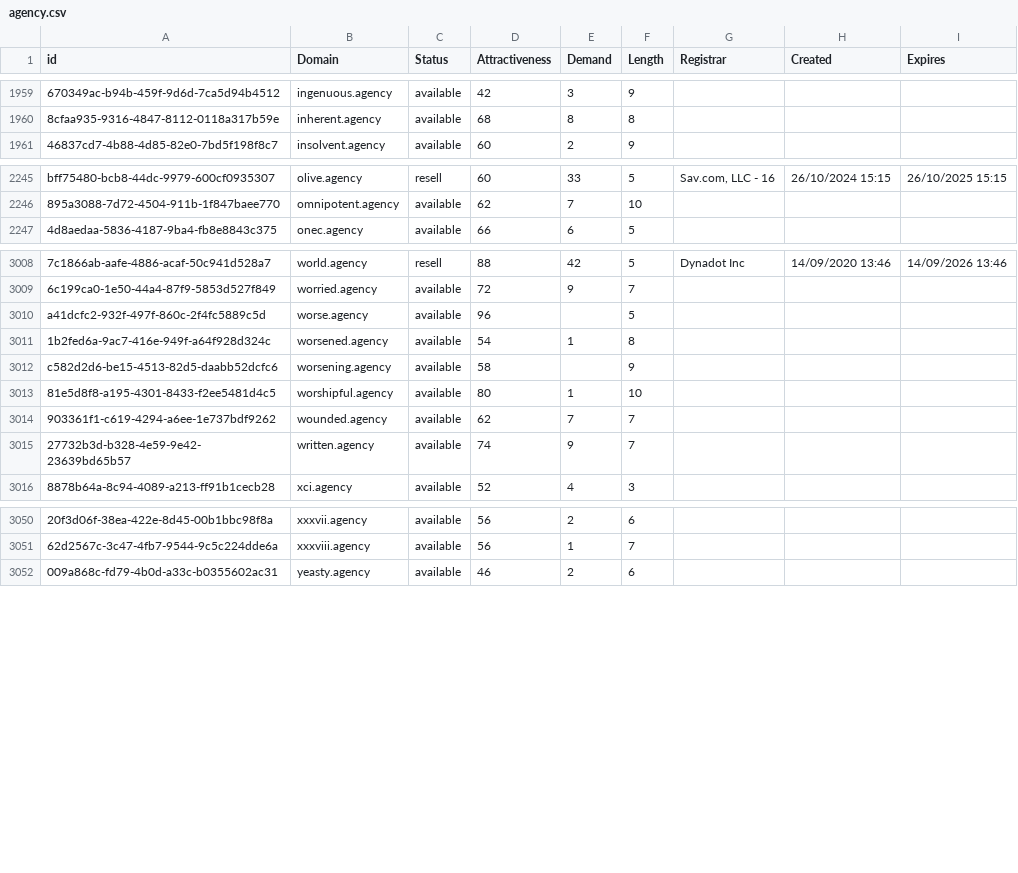
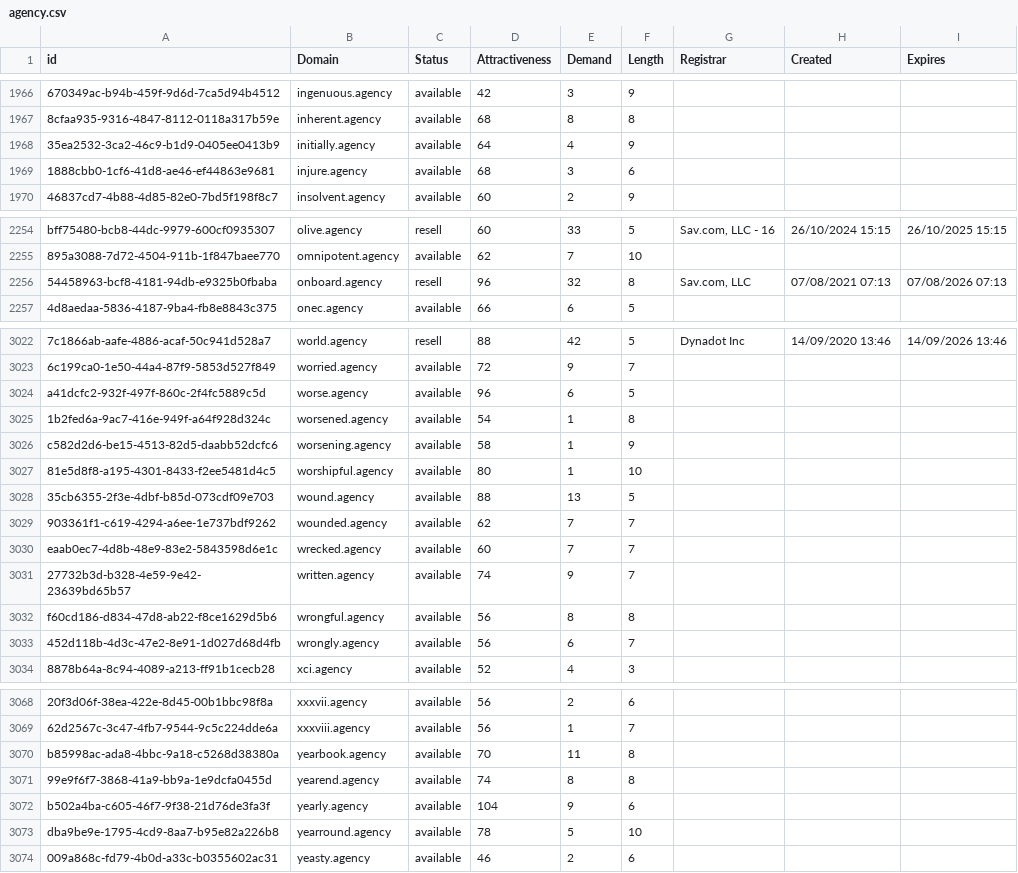
Before and after one commit to UniqueDomains/agency-oneword-domains, a CSV file: agency.csv, drawn as a sheet; only a part is shown, gaps mark what is left out; addresses are those after the commit; the diff covers the shown part only; the diff names each change by its address in the sheet, - before the commit and + after, or states it on an @@ line.

Commit message:
Domains update

```diff
--- a/agency.csv
+++ b/agency.csv
+row 1968: 35ea2532-3ca2-46c9-b1d9-0405ee0413b9 | initially.agency | available | 64 | 4 | 9
+row 1969: 1888cbb0-1cf6-41d8-ae46-ef44863e9681 | injure.agency | available | 68 | 3 | 6
+row 2256: 54458963-bcf8-4181-94db-e9325b0fbaba | onboard.agency | resell | 96 | 32 | 8 | Sav.com, LLC | 07/08/2021 07:13 | 07/08/2026 07:13
-E3024 (Demand): (empty)
+E3024 (Demand): 6
-E3026 (Demand): (empty)
+E3026 (Demand): 1
+row 3028: 35cb6355-2f3e-4dbf-b85d-073cdf09e703 | wound.agency | available | 88 | 13 | 5
+row 3030: eaab0ec7-4d8b-48e9-83e2-5843598d6e1c | wrecked.agency | available | 60 | 7 | 7
+row 3032: f60cd186-d834-47d8-ab22-f8ce1629d5b6 | wrongful.agency | available | 56 | 8 | 8
+row 3033: 452d118b-4d3c-47e2-8e91-1d027d68d4fb | wrongly.agency | available | 56 | 6 | 7
+row 3070: b85998ac-ada8-4bbc-9a18-c5268d38380a | yearbook.agency | available | 70 | 11 | 8
+row 3071: 99e9f6f7-3868-41a9-bb9a-1e9dcfa0455d | yearend.agency | available | 74 | 8 | 8
+row 3072: b502a4ba-c605-46f7-9f38-21d76de3fa3f | yearly.agency | available | 104 | 9 | 6
+row 3073: dba9be9e-1795-4cd9-8aa7-b95e82a226b8 | yearround.agency | available | 78 | 5 | 10
```
Also changed, not shown: 11 added rows elsewhere in this file, 2 other files.
